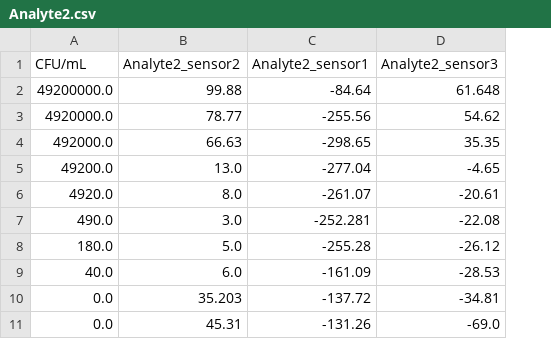
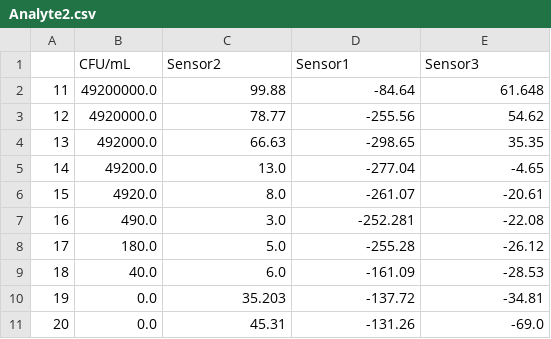
Before and after one commit to SohamD34/BTP, a CSV file: data/Analyte2.csv, drawn as a sheet; removed rows and columns are numbered as before the commit, all else as after; the diff names each change by its address in the sheet, - before the commit and + after, or states it on an @@ line.

```diff
--- a/data/Analyte2.csv
+++ b/data/Analyte2.csv
+column A, rows 2-11: 11 | 12 | 13 | 14 | 15 | 16 | 17 | 18 | 19 | 20
-row 1: CFU/mL | Analyte2_sensor2 | Analyte2_sensor1 | Analyte2_sensor3
+row 1:  | CFU/mL | Sensor2 | Sensor1 | Sensor3
```
Also changed, not shown: data/Analyte1.csv, data/Analyte3.csv.
